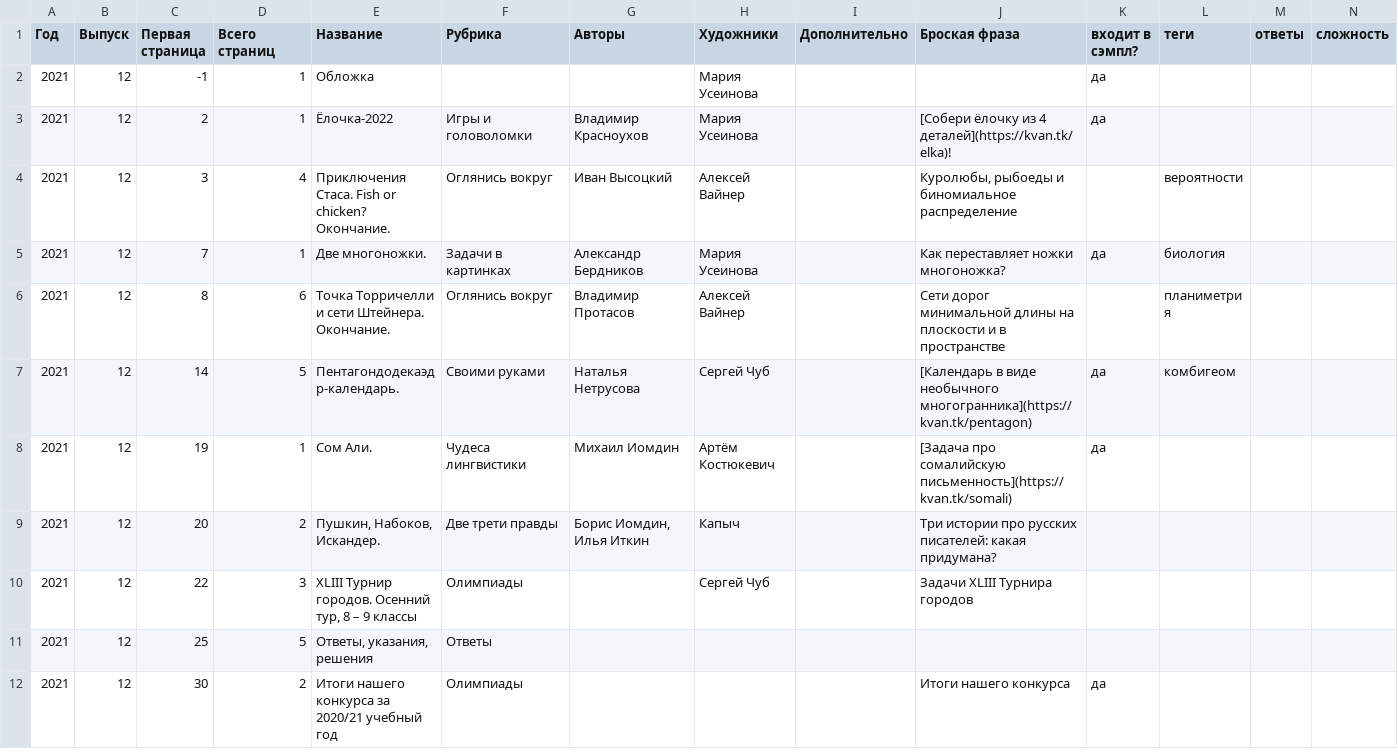
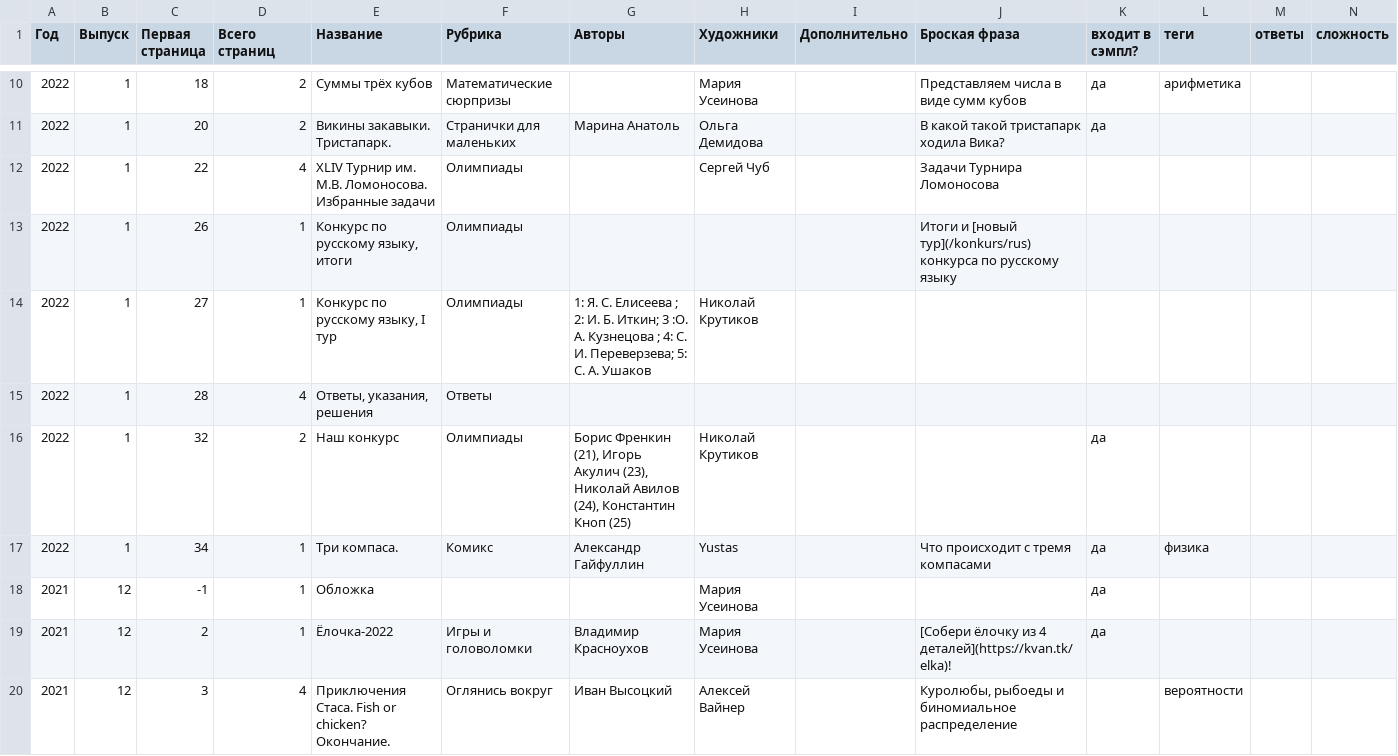
Before and after one commit to kvantik/hugo-kvantik, a CSV file: resources/csv/issues.csv, drawn as a sheet; only a part is shown, gaps mark what is left out; the shorter side is filled out with more unchanged rows; the diff covers the shown part only; the diff names each change by its address in the sheet, - before the commit and + after, or states it on an @@ line.

```diff
--- a/resources/csv/issues.csv
+++ b/resources/csv/issues.csv
+row 10: 2022 | 1 | 18 | 2 | Суммы трёх кубов | Математические сюрпризы |  | Мария Усеинова |  | Представляем числа в виде сумм кубов | да | арифметика
+row 11: 2022 | 1 | 20 | 2 | Викины закавыки. Тристапарк. | Странички для маленьких | Марина Анатоль | Ольга Демидова |  | В какой такой тристапарк ходила Вика? | да
+row 12: 2022 | 1 | 22 | 4 | XLIV Турнир им. М.В. Ломоносова. Избранные задачи | Олимпиады |  | Сергей Чуб |  | Задачи Турнира Ломоносова
+row 13: 2022 | 1 | 26 | 1 | Конкурс по русскому языку, итоги | Олимпиады |  |  |  | Итоги и [новый тур](/konkurs/rus) конкурса по русскому языку
+row 14: 2022 | 1 | 27 | 1 | Конкурс по русскому языку, I тур | Олимпиады | 1: Я. С. Елисеева ; 2: И. Б. Иткин; 3 :О. А. Кузнецова ; 4: С. И. Переверзева; 5: С. А. Ушаков | Николай Крутиков
+row 15: 2022 | 1 | 28 | 4 | Ответы, указания, решения | Ответы
+row 16: 2022 | 1 | 32 | 2 | Наш конкурс | Олимпиады | Борис Френкин (21), Игорь Акулич (23), Николай Авилов (24), Константин Кноп (25) | Николай Крутиков |  |  | да
+row 17: 2022 | 1 | 34 | 1 | Три компаса. | Комикс | Александр Гайфуллин | Yustas |  | Что происходит с тремя компасами | да | физика
```
Also changed, not shown: 8 added rows, 1 removed row and 1 edited cell elsewhere in this file, resources/csv/issues-buy.csv, 16 other files.
